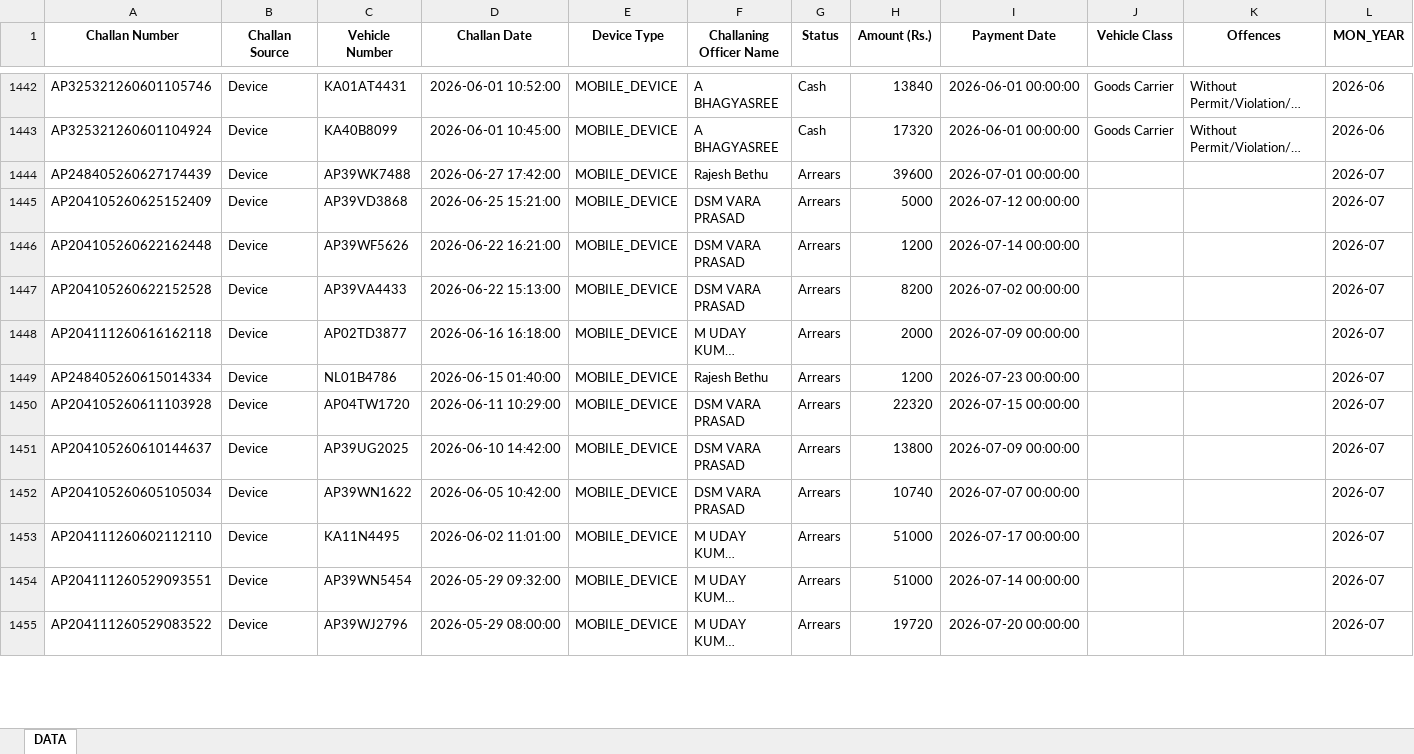
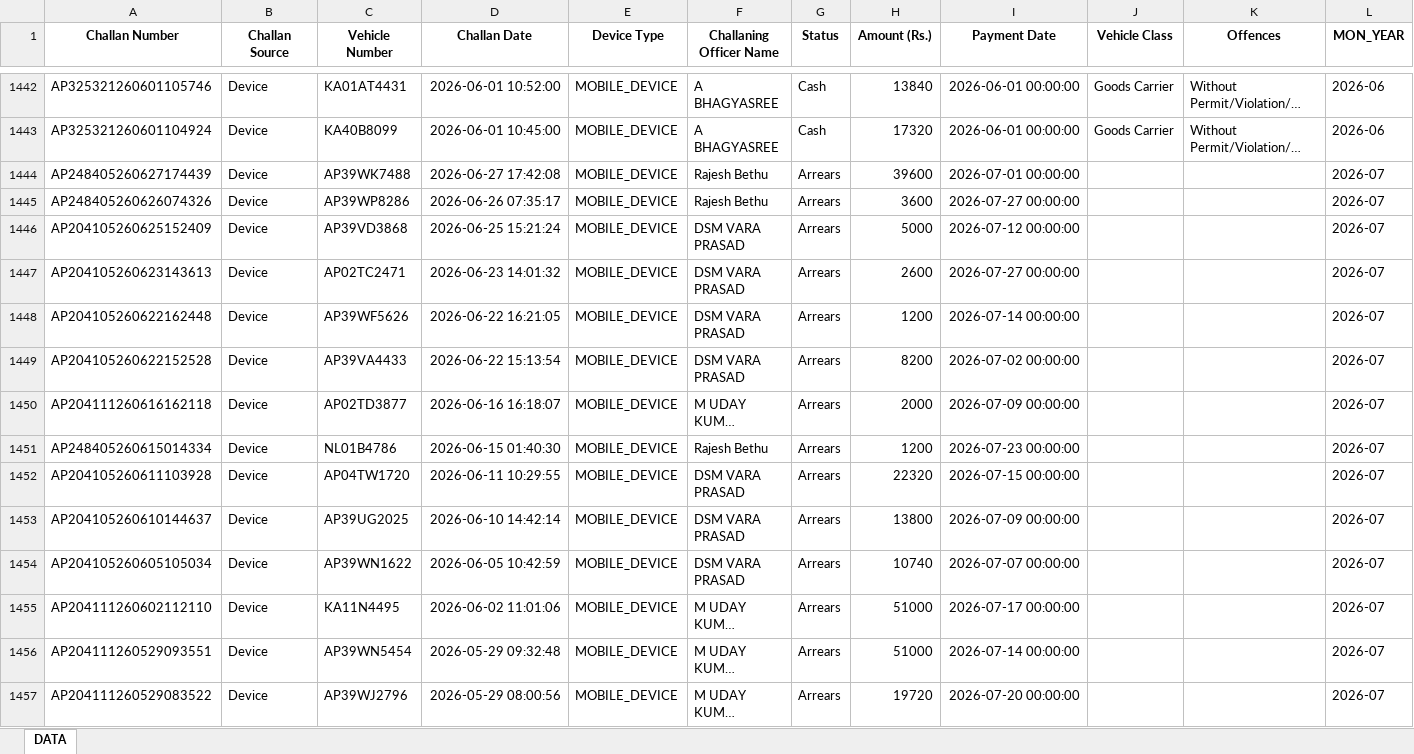
Before and after one commit to hindupurrta/enfreports, an Excel workbook: 2026-27_Year data_repots.xlsx, sheet DATA, drawn as a sheet; only a part is shown, gaps mark what is left out; long unchanged cells end in …; values as stored, in another font and other column widths than the file's, no borders; addresses are those after the commit; the diff covers the shown part only; the diff names each change by its address in the sheet, - before the commit and + after, or states it on an @@ line.

Commit message:
update upto 31-07-2026

```diff
--- a/2026-27_Year data_repots.xlsx (sheet DATA)
+++ b/2026-27_Year data_repots.xlsx (sheet DATA)
-D1444 (Challan Date): 2026-06-27 17:42:00
+D1444 (Challan Date): 2026-06-27 17:42:08
+row 1445: AP248405260626074326 | Device | AP39WP8286 | 2026-06-26 07:35:17 | MOBILE_DEVICE | Rajesh Bethu | Arrears | 3600 | 2026-07-27 00:00:00 |  |  | 2026-07
-D1446 (Challan Date): 2026-06-25 15:21:00
+D1446 (Challan Date): 2026-06-25 15:21:24
+row 1447: AP204105260623143613 | Device | AP02TC2471 | 2026-06-23 14:01:32 | MOBILE_DEVICE | DSM VARA PRASAD | Arrears | 2600 | 2026-07-27 00:00:00 |  |  | 2026-07
-D1448 (Challan Date): 2026-06-22 16:21:00
+D1448 (Challan Date): 2026-06-22 16:21:05
-D1449 (Challan Date): 2026-06-22 15:13:00
+D1449 (Challan Date): 2026-06-22 15:13:54
-D1450 (Challan Date): 2026-06-16 16:18:00
+D1450 (Challan Date): 2026-06-16 16:18:07
-D1451 (Challan Date): 2026-06-15 01:40:00
+D1451 (Challan Date): 2026-06-15 01:40:30
-D1452 (Challan Date): 2026-06-11 10:29:00
+D1452 (Challan Date): 2026-06-11 10:29:55
-D1453 (Challan Date): 2026-06-10 14:42:00
+D1453 (Challan Date): 2026-06-10 14:42:14
-D1454 (Challan Date): 2026-06-05 10:42:00
+D1454 (Challan Date): 2026-06-05 10:42:59
-D1455 (Challan Date): 2026-06-02 11:01:00
+D1455 (Challan Date): 2026-06-02 11:01:06
-D1456 (Challan Date): 2026-05-29 09:32:00
+D1456 (Challan Date): 2026-05-29 09:32:48
-D1457 (Challan Date): 2026-05-29 08:00:00
+D1457 (Challan Date): 2026-05-29 08:00:56
```
Also changed, not shown: 52 added rows and 384 edited cells elsewhere in this sheet.
